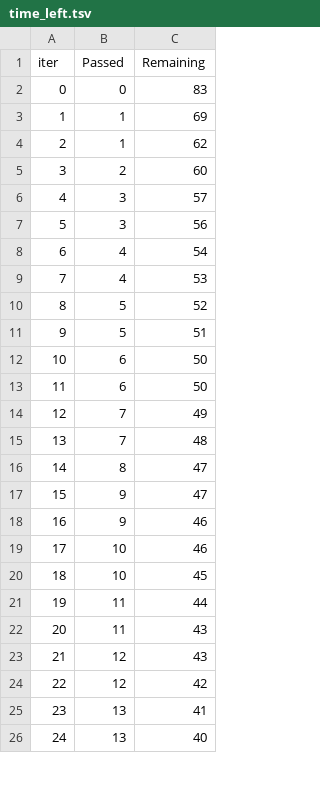
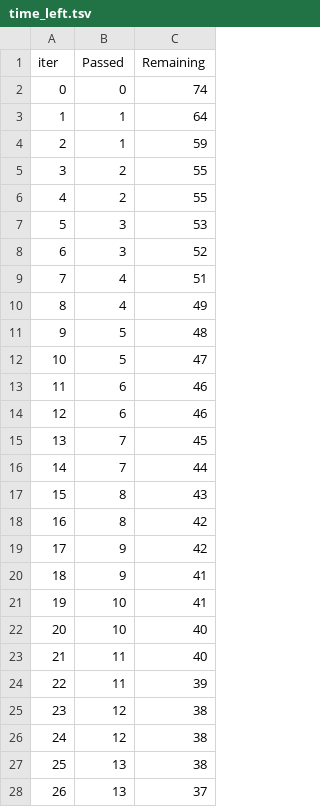
Before and after one commit to Lanxin-Xiang/RobustSHAP, a TSV file: catboost_info/time_left.tsv, drawn as a sheet; only a part is shown; addresses are those after the commit; the diff covers the shown part only; the diff names each change by its address in the sheet, - before the commit and + after, or states it on an @@ line.

```diff
--- a/catboost_info/time_left.tsv
+++ b/catboost_info/time_left.tsv
-C2 (Remaining): 83
+C2 (Remaining): 74
-C3 (Remaining): 69
+C3 (Remaining): 64
-C4 (Remaining): 62
+C4 (Remaining): 59
-C5 (Remaining): 60
+C5 (Remaining): 55
+row 6: 4 | 2 | 55
@@ column A (iter) renumbered between rows 7 and 101 @@
-C7 (Remaining): 57
+C7 (Remaining): 53
-C8 (Remaining): 56
+C8 (Remaining): 52
-C9 (Remaining): 54
+C9 (Remaining): 51
-C10 (Remaining): 53
+C10 (Remaining): 49
-C11 (Remaining): 52
+C11 (Remaining): 48
-C12 (Remaining): 51
+C12 (Remaining): 47
-C13:C14 (Remaining): 50
+C13:C14 (Remaining): 46
-C15 (Remaining): 49
+C15 (Remaining): 45
-C16 (Remaining): 48
+C16 (Remaining): 44
-C17 (Remaining): 47
+C17 (Remaining): 43
+row 18: 16 | 8 | 42
-C19 (Remaining): 47
+C19 (Remaining): 42
-C20:C21 (Remaining): 46
+C20:C21 (Remaining): 41
-C22 (Remaining): 45
+C22 (Remaining): 40
-C23 (Remaining): 44
+C23 (Remaining): 40
-C24 (Remaining): 43
+C24 (Remaining): 39
-C25 (Remaining): 43
+C25 (Remaining): 38
-C26 (Remaining): 42
+C26 (Remaining): 38
-C27 (Remaining): 41
+C27 (Remaining): 38
-C28 (Remaining): 40
+C28 (Remaining): 37
```
Also changed, not shown: 14 added rows, 16 removed rows and 31 edited cells elsewhere in this file, catboost_info/learn_error.tsv, 33 other files.
